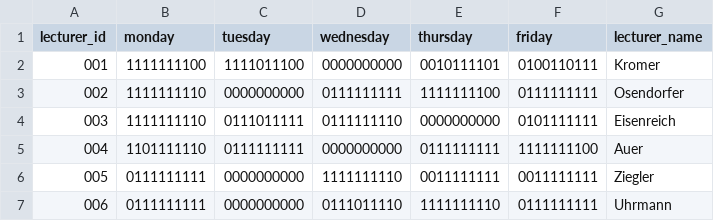
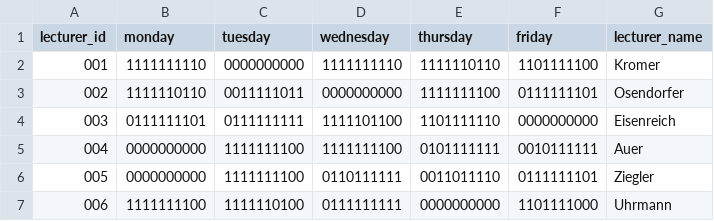
Before and after one commit to Hohnik/scheduler, a CSV file: db/lecturers.csv, drawn as a sheet; only a part is shown; the diff covers the shown part only.

```diff
--- a/db/lecturers.csv
+++ b/db/lecturers.csv
@@ -1,7 +1,7 @@
 lecturer_id,monday,tuesday,wednesday,thursday,friday,lecturer_name
-001,1111111100,1111011100,0000000000,0010111101,0100110111,Kromer
-002,1111111110,0000000000,0111111111,1111111100,0111111111,Osendorfer
-003,1111111110,0111011111,0111111110,0000000000,0101111111,Eisenreich
-004,1101111110,0111111111,0000000000,0111111111,1111111100,Auer
-005,0111111111,0000000000,1111111110,0011111111,0011111111,Ziegler
-006,0111111111,0000000000,0111011110,1111111110,0111111111,Uhrmann
+001,1111111110,0000000000,1111111110,1111110110,1101111100,Kromer
+002,1111110110,0011111011,0000000000,1111111100,0111111101,Osendorfer
+003,0111111101,0111111111,1111101100,1101111110,0000000000,Eisenreich
+004,0000000000,1111111100,1111111100,0101111111,0010111111,Auer
+005,0000000000,1111111100,0110111111,0011011110,0111111101,Ziegler
+006,1111111100,1111110100,0111111111,0000000000,1101111000,Uhrmann
```
Also changed, not shown: 15 edited cells elsewhere in this file, db/modules.csv, 2 other files.
